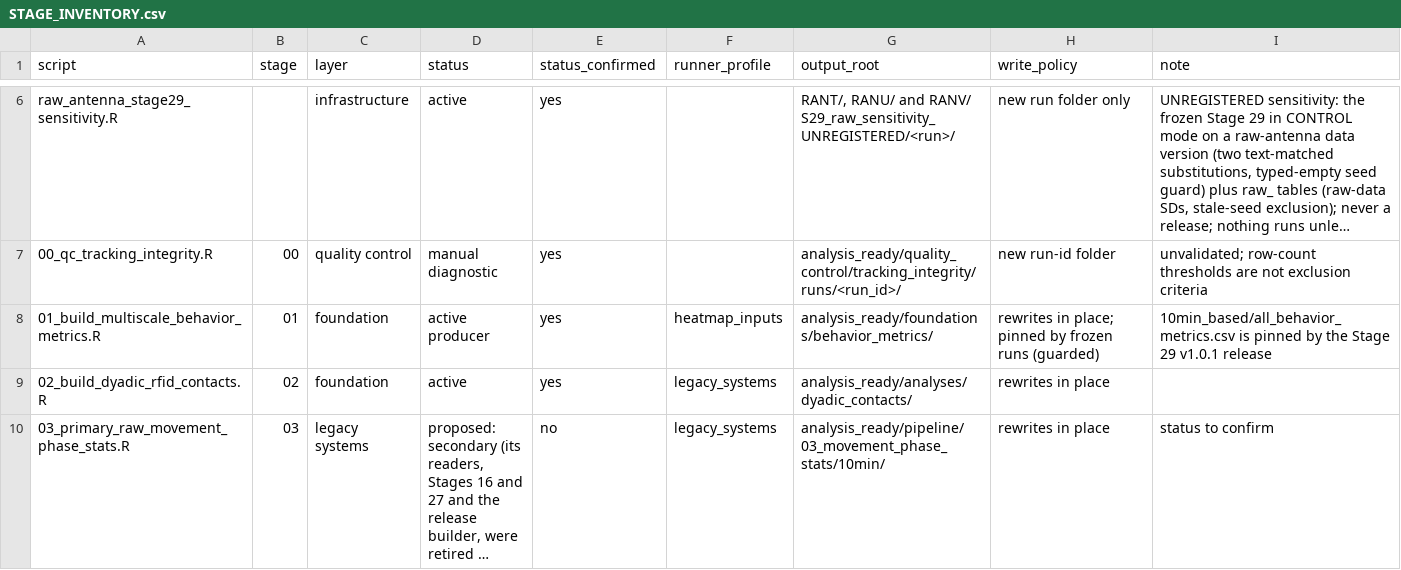
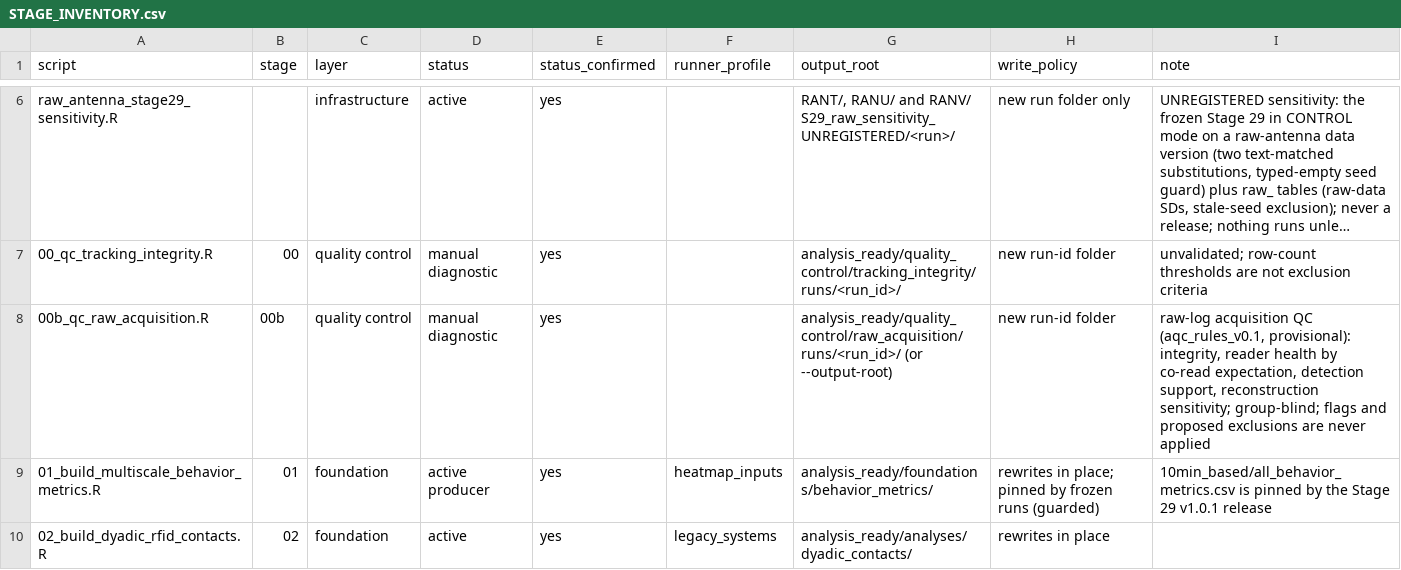
Before and after one commit to topohl/BehavioralDynamics, a CSV file: Analysis/STAGE_INVENTORY.csv, drawn as a sheet; only a part is shown, gaps mark what is left out; the shorter side is filled out with more unchanged rows; long unchanged cells end in …; the diff names each change by its address in the sheet, - before the commit and + after, or states it on an @@ line.

Commit message:
Stage 00b: raw RFID acquisition QC integrated with the Stage 00 QC infrastructure
A manual diagnostic next to Stage 00. It writes new run-id folders under
analysis_ready/quality_control/raw_acquisition/runs/<id>/, or under an isolated
--output-root. Runs are built in .tmp_<id>/, resume through code-hash markers,
and need committed code when writing into the project root. It is not
registered in the runner.

- Functions/antenna_acquisition_qc.R (aqc_*): the rules catalogue
  (aqc_rules_v0.1, provisional), the R1/R5/R8 layout, and the checks:
  - recording integrity: antenna table and grid, read records, duplicates,
    clock and DST, stalls, sessions and unpolled pauses, silences, roster, tags,
    board labels;
  - board signatures: polling lattice, within-event read rate, tail silence
    and the removal signature;
  - reader health from co-reads, with expectations from the homologous readers
    on the other boards (never from uniform occupancy): whole-session dropouts
    with placement-scan evidence, best-neighbour ratios per block, a silent-
    stretch scan for intermittent failure;
  - detection support (support age), event-start vs single-read
    reconstruction, carry-forward bounds by reader and column, switching before
    and after the flip filter;
  - same-reader co-assignment by reader against independence;
  - aqc_evaluate(): flags, a one-row-per-check manifest and proposed
    exclusions (never applied; the frozen S13 list is only annotated).
  Group-blind: no group label, CombZ or outcome is read.
- Analysis/00b_qc_raw_acquisition.R: the runner. It writes the tables,
  summaries, figures (labelled 4 x 2 layout, reader health, board signatures,
  support, column sensitivity, basis by reader, co-assignment by reader, silent
  stretches), manifests, code and input hashes.
- Functions/project_paths.R: mmm_raw_acquisition_qc_root(),
  mmm_raw_antenna_root() and mmm_isolated_output_root_check().
- Functions/tracking_qc_run_config.R: mmm_raw_acquisition_qc_run_config().
- Tests:
  - test_raw_acquisition_qc.R checks every function on hand-worked data, every
    rule on injected cases, and end to end on a synthetic log with a dead
    antenna;
  - test_raw_acquisition_qc_path_boundary.R checks the arguments, the isolated
    roots, the path budget and that the stage stays out of the runner.
- Analysis/STAGE_INVENTORY.csv: row 00b.

```diff
--- a/Analysis/STAGE_INVENTORY.csv
+++ b/Analysis/STAGE_INVENTORY.csv
+row 8: 00b_qc_raw_acquisition.R | 00b | quality control | manual diagnostic | yes |  | analysis_ready/quality_control/raw_acquisition/runs/<run_id>/ (or --output-root) | new run-id folder | raw-log acquisition QC (aqc_rules_v0.1, provisional): integrity, reader health by co-read expectation, detection support, reconstruction sensitivity; group-blind; flags and proposed exclusions are never applied
```
Also changed, not shown: 6 other files.
